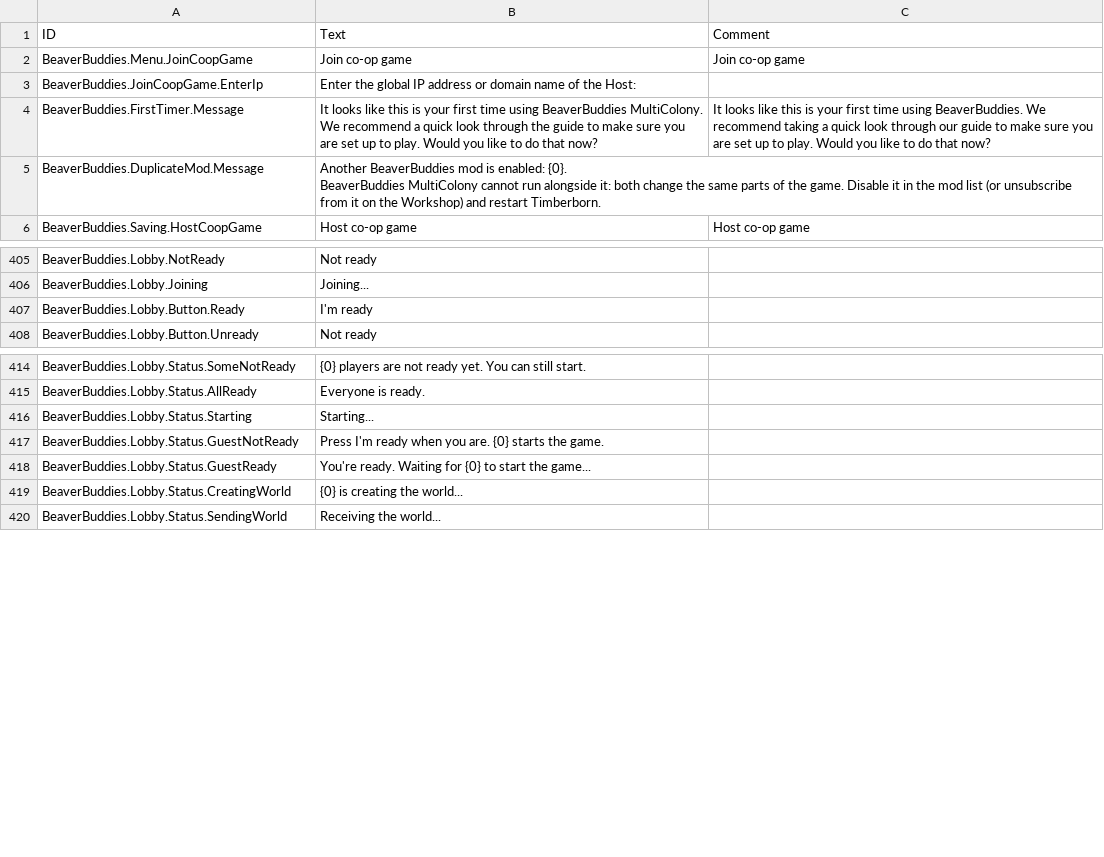
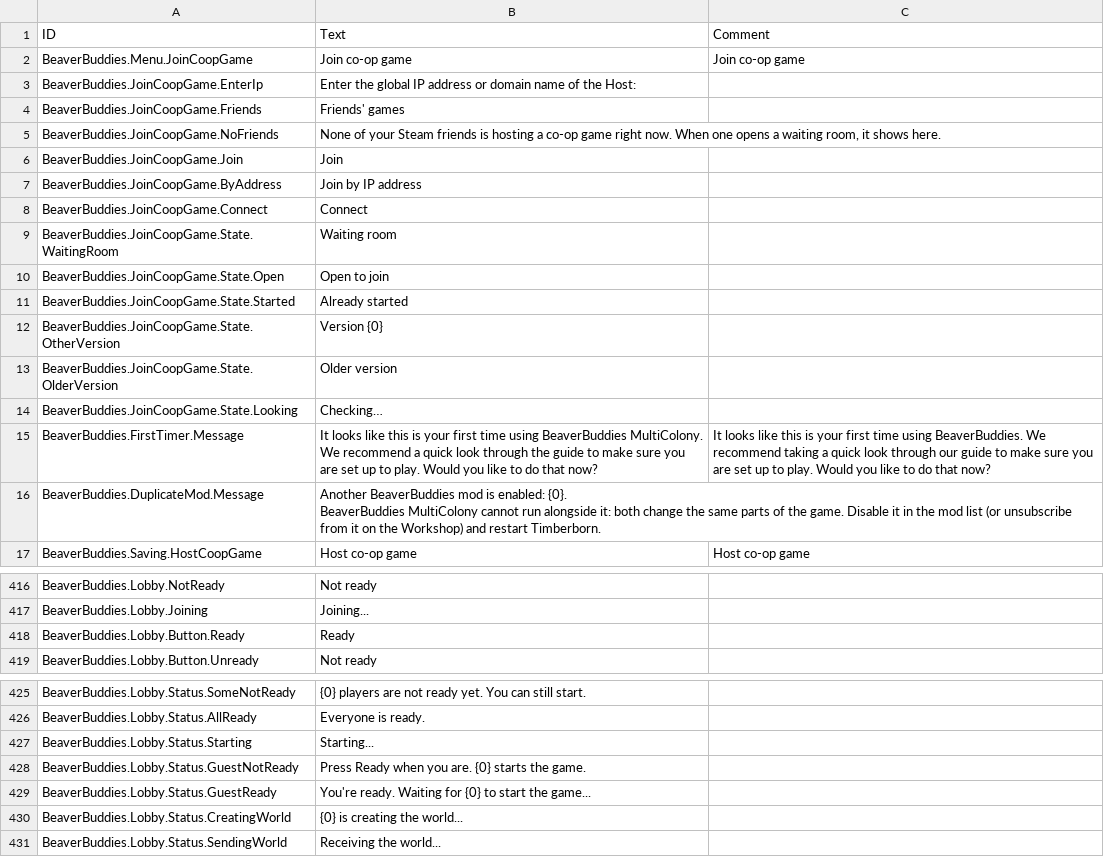
Before and after one commit to timbermods/BeaverBuddies-MultiColony, a CSV file: BeaverBuddies/Localizations/enUS_BeaverBuddie.csv, drawn as a sheet; only a part is shown, gaps mark what is left out.

```diff
--- a/BeaverBuddies/Localizations/enUS_BeaverBuddie.csv
+++ b/BeaverBuddies/Localizations/enUS_BeaverBuddie.csv
@@ -3,2 +3,13 @@ BeaverBuddies.Menu.JoinCoopGame,"Join co-op game","Join co-op game"
 BeaverBuddies.JoinCoopGame.EnterIp,"Enter the global IP address or domain name of the Host:",""
+BeaverBuddies.JoinCoopGame.Friends,"Friends' games",""
+BeaverBuddies.JoinCoopGame.NoFriends,"None of your Steam friends is hosting a co-op game right now. When one opens a waiting room, it shows here.",""
+BeaverBuddies.JoinCoopGame.Join,"Join",""
+BeaverBuddies.JoinCoopGame.ByAddress,"Join by IP address",""
+BeaverBuddies.JoinCoopGame.Connect,"Connect",""
+BeaverBuddies.JoinCoopGame.State.WaitingRoom,"Waiting room",""
+BeaverBuddies.JoinCoopGame.State.Open,"Open to join",""
+BeaverBuddies.JoinCoopGame.State.Started,"Already started",""
+BeaverBuddies.JoinCoopGame.State.OtherVersion,"Version {0}",""
+BeaverBuddies.JoinCoopGame.State.OlderVersion,"Older version",""
+BeaverBuddies.JoinCoopGame.State.Looking,"Checking…",""
 BeaverBuddies.FirstTimer.Message,"It looks like this is your first time using BeaverBuddies MultiColony. We recommend a quick look through the guide to make sure you are set up to play. Would you like to do that now?","It looks like this is your first time using BeaverBuddies. We recommend taking a quick look through our guide to make sure you are set up to play. Would you like to do that now?"
@@ -441,3 +452,3 @@ BeaverBuddies.Lobby.NotReady,"Not ready",""
 BeaverBuddies.Lobby.Joining,"Joining...",""
-BeaverBuddies.Lobby.Button.Ready,"I'm ready",""
+BeaverBuddies.Lobby.Button.Ready,"Ready",""
 BeaverBuddies.Lobby.Button.Unready,"Not ready",""
@@ -451,3 +462,3 @@ BeaverBuddies.Lobby.Status.AllReady,"Everyone is ready.",""
 BeaverBuddies.Lobby.Status.Starting,"Starting...",""
-BeaverBuddies.Lobby.Status.GuestNotReady,"Press I'm ready when you are. {0} starts the game.",""
+BeaverBuddies.Lobby.Status.GuestNotReady,"Press Ready when you are. {0} starts the game.",""
 BeaverBuddies.Lobby.Status.GuestReady,"You're ready. Waiting for {0} to start the game...",""
```
Also changed, not shown: 20 other files.
